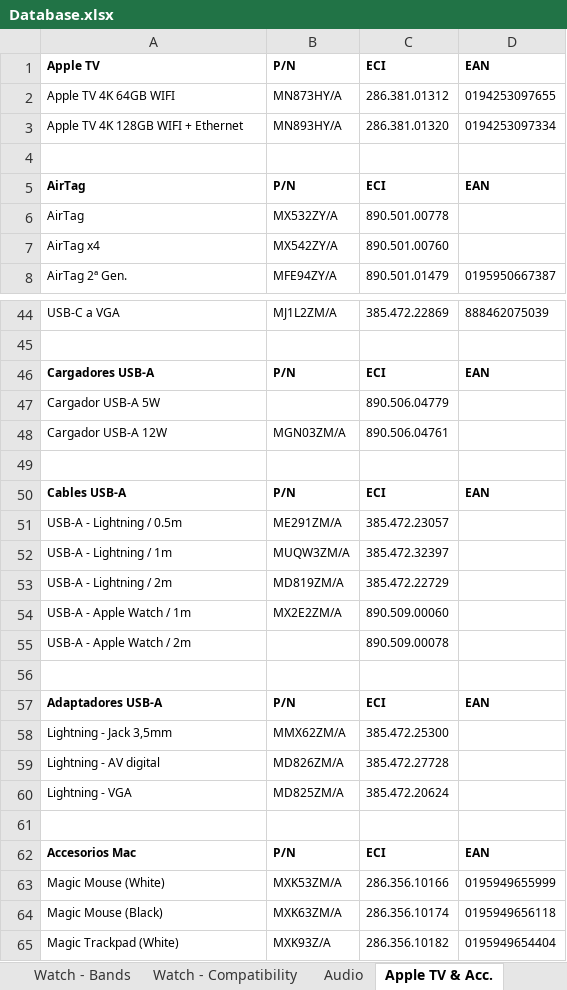
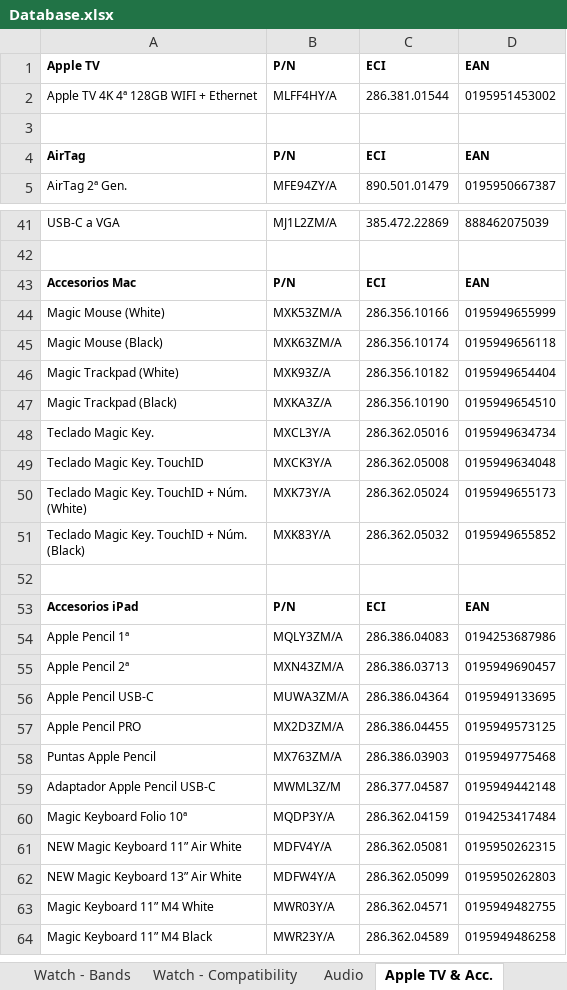
Before and after one commit to ASECIAlicante/referencias, an Excel workbook: Database.xlsx, sheet Apple TV & Acc., drawn as a sheet; only a part is shown, gaps mark what is left out; the shorter side is filled out with more unchanged rows; values as stored, in another font and other column widths than the file's, no borders; removed rows and columns are numbered as before the commit, all else as after; the diff covers the shown part only; the diff names each change by its address in the sheet, - before the commit and + after, or states it on an @@ line.

```diff
--- a/Database.xlsx (sheet Apple TV & Acc.)
+++ b/Database.xlsx (sheet Apple TV & Acc.)
-row 2: Apple TV 4K 64GB WIFI | MN873HY/A | 286.381.01312 | 0194253097655
-row 3: Apple TV 4K 128GB WIFI + Ethernet | MN893HY/A | 286.381.01320 | 0194253097334
+row 2: Apple TV 4K 4ª 128GB WIFI + Ethernet | MLFF4HY/A | 286.381.01544 | 0195951453002
-row 6: AirTag | MX532ZY/A | 890.501.00778
-row 7: AirTag x4 | MX542ZY/A | 890.501.00760
-row 46: Cargadores USB-A | P/N | ECI | EAN
-row 47: Cargador USB-A 5W |  | 890.506.04779
-row 48: Cargador USB-A 12W | MGN03ZM/A | 890.506.04761
-row 49: (empty)
-row 50: Cables USB-A | P/N | ECI | EAN
-row 51: USB-A - Lightning / 0.5m | ME291ZM/A | 385.472.23057
-row 52: USB-A - Lightning / 1m | MUQW3ZM/A | 385.472.32397
-row 53: USB-A - Lightning / 2m | MD819ZM/A | 385.472.22729
-row 54: USB-A - Apple Watch / 1m | MX2E2ZM/A | 890.509.00060
-row 55: USB-A - Apple Watch / 2m |  | 890.509.00078
-row 56: (empty)
-row 57: Adaptadores USB-A | P/N | ECI | EAN
-row 58: Lightning - Jack 3,5mm | MMX62ZM/A | 385.472.25300
-row 59: Lightning - AV digital | MD826ZM/A | 385.472.27728
-row 60: Lightning - VGA | MD825ZM/A | 385.472.20624
-row 61: (empty)
```
Also changed, not shown: 5 removed rows elsewhere in this sheet, sheet Mac - MacBook, sheet Audio, sheet iPad - Mini 7, sheet EOL - Audio, sheet iPhone - 17, sheet iPhone - 18, 5 more sheets, other sheet tabs, 5 other files.
